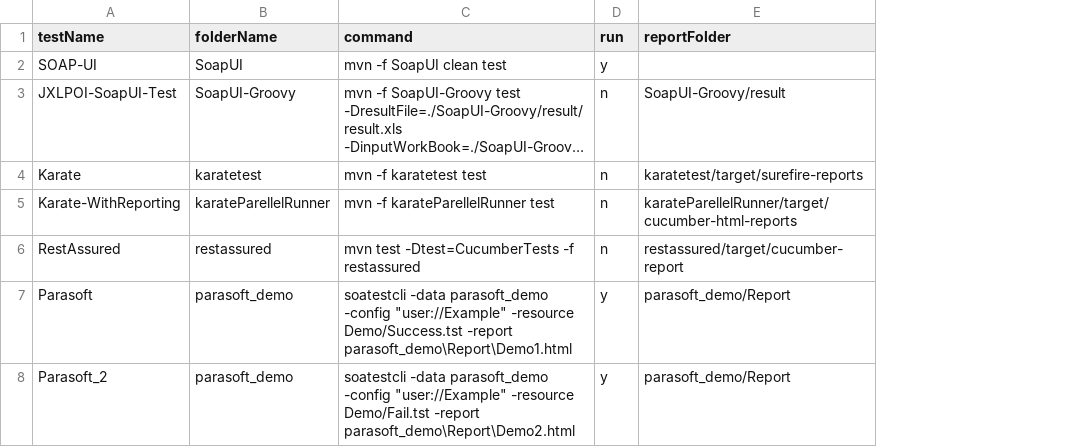
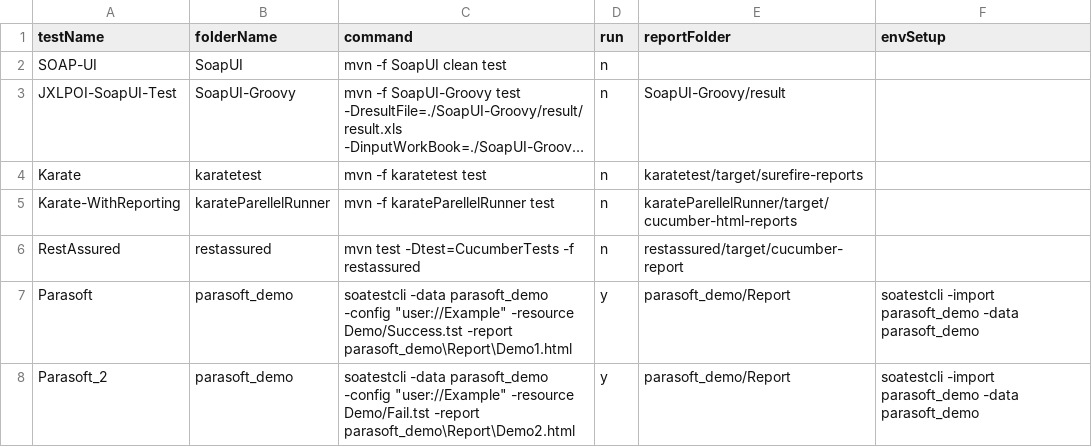
Before and after one commit to abhishekchh/dump_files, a CSV file: list.csv, drawn as a sheet; long unchanged cells end in …; the diff names each change by its address in the sheet, - before the commit and + after, or states it on an @@ line.

```diff
--- a/list.csv
+++ b/list.csv
+column F (envSetup), rows 7-8: soatestcli -import parasoft_demo -data parasoft_demo | soatestcli -import parasoft_demo -data parasoft_demo
-D2 (run): y
+D2 (run): n
```
Also changed, not shown: runResult.csv, 2 other files.
